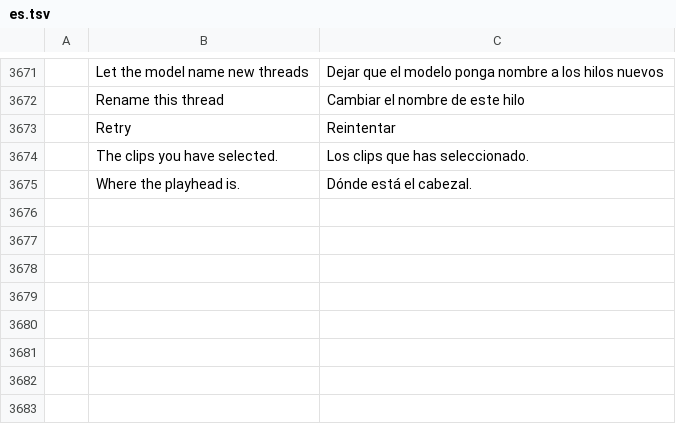
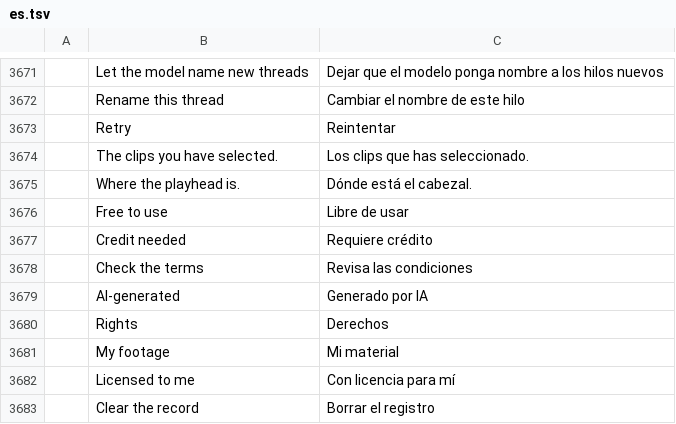
Before and after one commit to AdeThorMiwa/edith, a TSV file: crates/ui-egui/src/i18n/es.tsv, drawn as a sheet; only a part is shown, gaps mark what is left out; the diff names each change by its address in the sheet, - before the commit and + after, or states it on an @@ line.

```diff
--- a/crates/ui-egui/src/i18n/es.tsv
+++ b/crates/ui-egui/src/i18n/es.tsv
+row 3676:  | Free to use | Libre de usar
+row 3677:  | Credit needed | Requiere crédito
+row 3678:  | Check the terms | Revisa las condiciones
+row 3679:  | AI-generated | Generado por IA
+row 3680:  | Rights | Derechos
+row 3681:  | My footage | Mi material
+row 3682:  | Licensed to me | Con licencia para mí
+row 3683:  | Clear the record | Borrar el registro
```
Also changed, not shown: crates/ui-egui/src/i18n/ja.tsv, crates/ui-egui/src/i18n/zh-cn.tsv, 12 other files.
